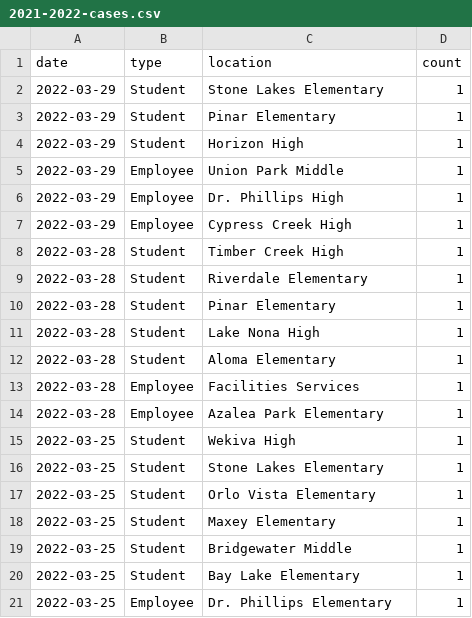
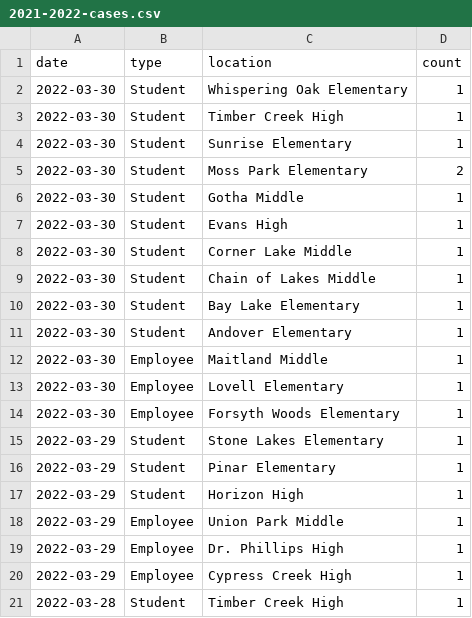
Before and after one commit to leggt/ocps-covid-csv, a CSV file: data/2021-2022-cases.csv, drawn as a sheet; only a part is shown; the shorter side is filled out with more unchanged rows; the diff names each change by its address in the sheet, - before the commit and + after, or states it on an @@ line.

Commit message:
Updating data

```diff
--- a/data/2021-2022-cases.csv
+++ b/data/2021-2022-cases.csv
+row 2: 2022-03-30 | Student | Whispering Oak Elementary | 1
+row 3: 2022-03-30 | Student | Timber Creek High | 1
+row 4: 2022-03-30 | Student | Sunrise Elementary | 1
+row 5: 2022-03-30 | Student | Moss Park Elementary | 2
+row 6: 2022-03-30 | Student | Gotha Middle | 1
+row 7: 2022-03-30 | Student | Evans High | 1
+row 8: 2022-03-30 | Student | Corner Lake Middle | 1
+row 9: 2022-03-30 | Student | Chain of Lakes Middle | 1
+row 10: 2022-03-30 | Student | Bay Lake Elementary | 1
+row 11: 2022-03-30 | Student | Andover Elementary | 1
+row 12: 2022-03-30 | Employee | Maitland Middle | 1
+row 13: 2022-03-30 | Employee | Lovell Elementary | 1
+row 14: 2022-03-30 | Employee | Forsyth Woods Elementary | 1
```
